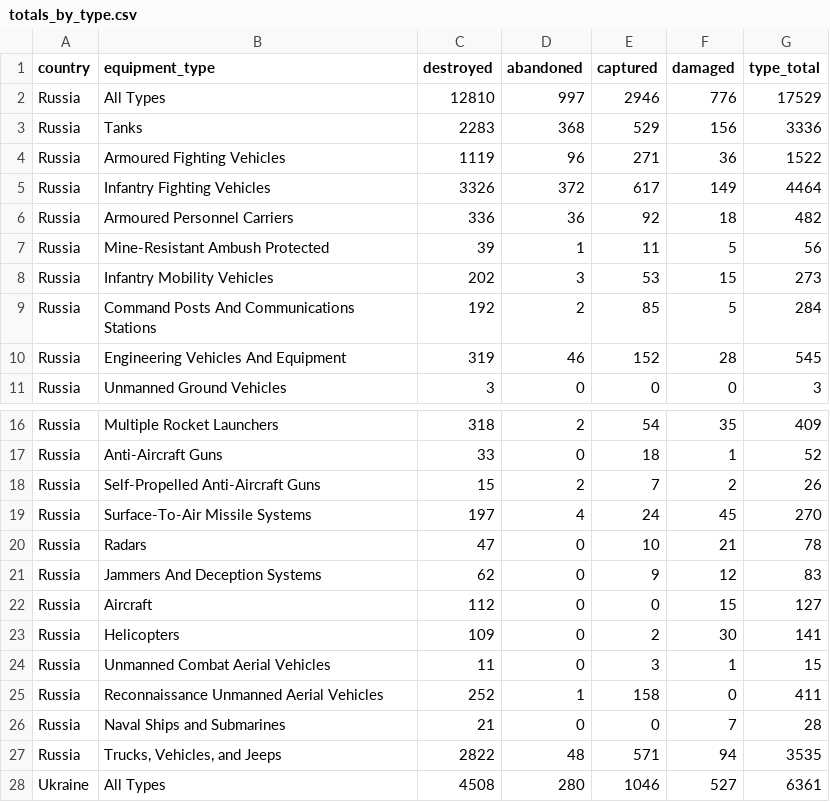
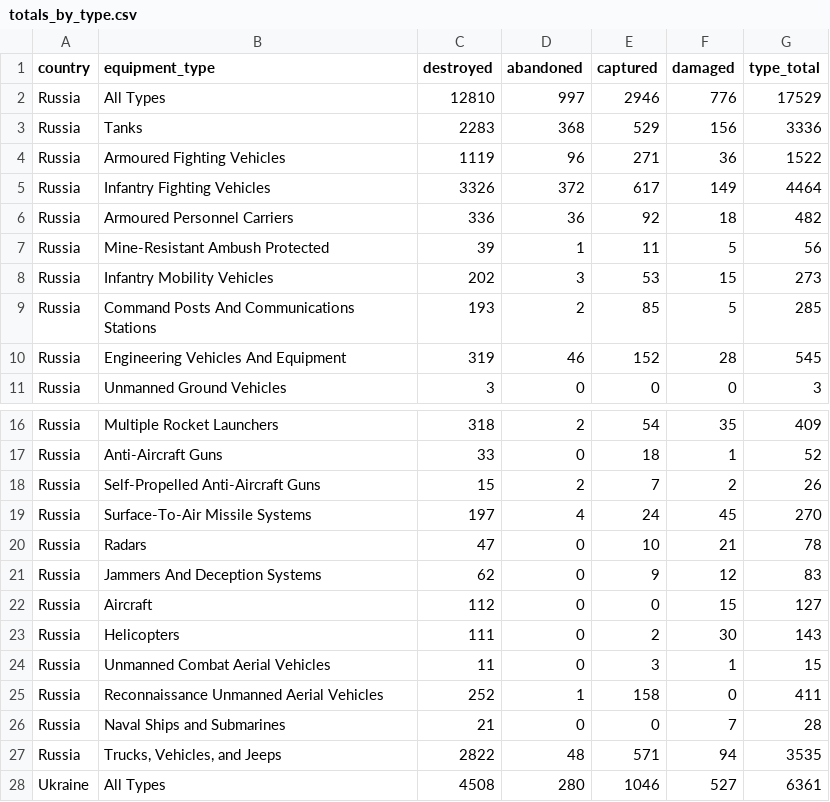
Before and after one commit to scarnecchia/oryx_data, a CSV file: totals_by_type.csv, drawn as a sheet; only a part is shown, gaps mark what is left out.

```diff
--- a/totals_by_type.csv
+++ b/totals_by_type.csv
@@ -8,3 +8,3 @@ Russia,Mine-Resistant Ambush Protected,39,1,11,5,56
 Russia,Infantry Mobility Vehicles,202,3,53,15,273
-Russia,Command Posts And Communications Stations,192,2,85,5,284
+Russia,Command Posts And Communications Stations,193,2,85,5,285
 Russia,Engineering Vehicles And Equipment,319,46,152,28,545
@@ -22,3 +22,3 @@ Russia,Jammers And Deception Systems,62,0,9,12,83
 Russia,Aircraft,112,0,0,15,127
-Russia,Helicopters,109,0,2,30,141
+Russia,Helicopters,111,0,2,30,143
 Russia,Unmanned Combat Aerial Vehicles,11,0,3,1,15
```
Also changed, not shown: daily_count.csv, event_abandoned.csv, 5 other files.
